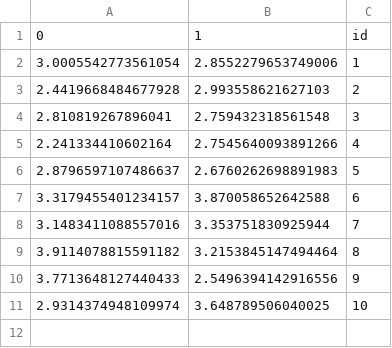
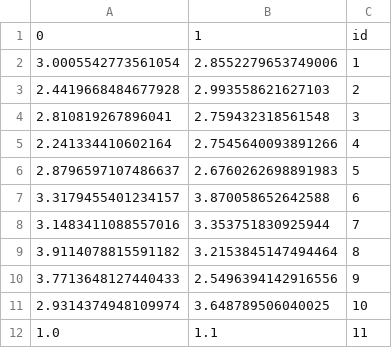
Before and after one commit to vlavrent/BigData, a CSV file: src/main/Resource/Normal.csv, drawn as a sheet.

```diff
--- a/src/main/Resource/Normal.csv
+++ b/src/main/Resource/Normal.csv
@@ -11 +11,2 @@
 2.9314374948109974,3.648789506040025,10
+1.0,1.1,11
```
Also changed, not shown: 2 other files.
